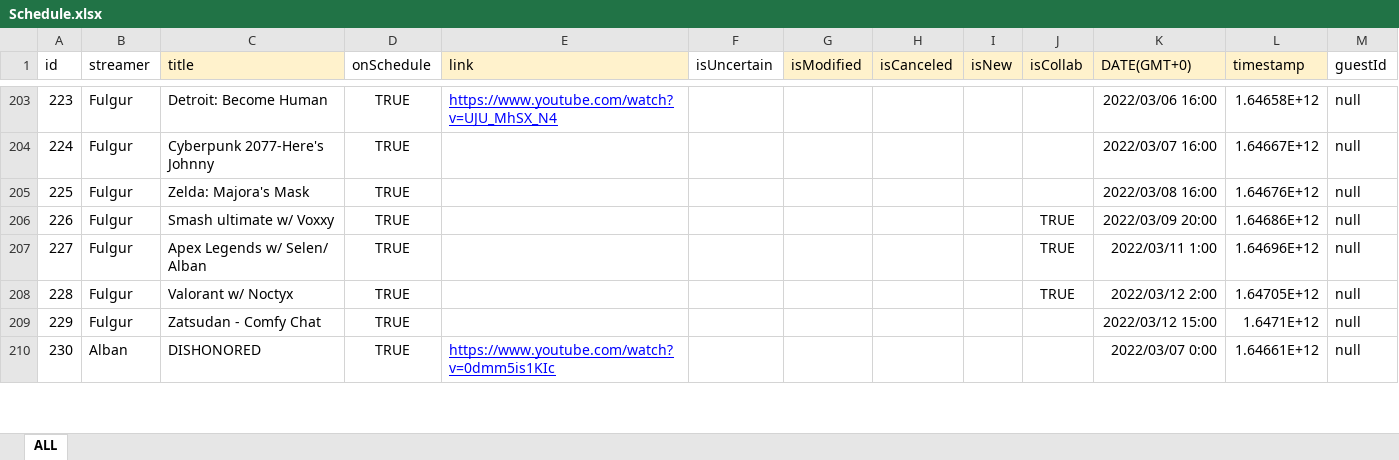
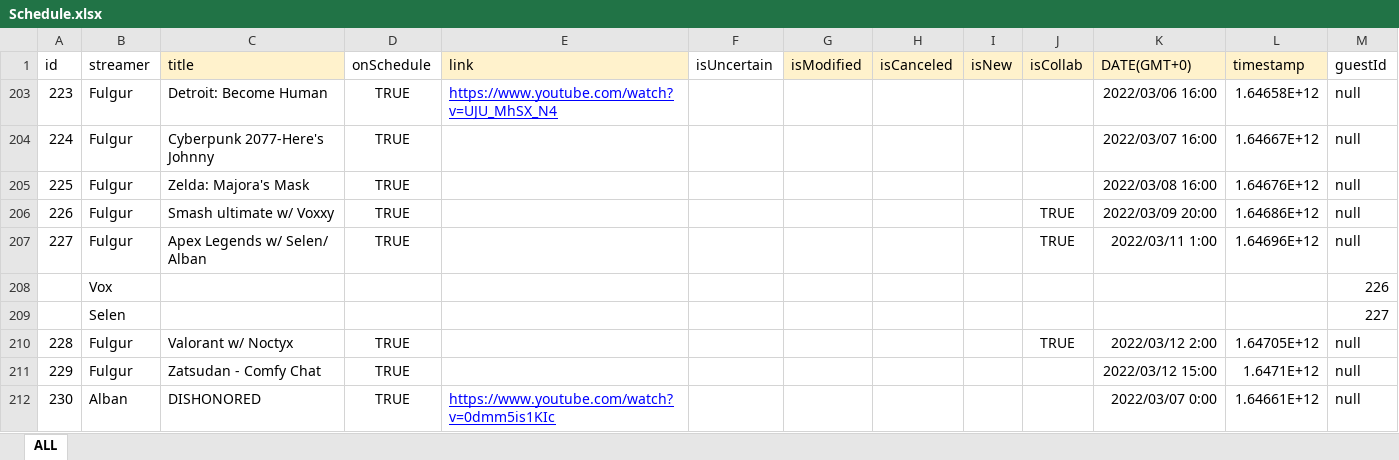
Before and after one commit to v4724/nijisanji-schedule, an Excel workbook: src/assets/docs/Schedule.xlsx, sheet ALL, drawn as a sheet; only a part is shown, gaps mark what is left out; values as stored, in another font and other column widths than the file's, no borders; charts and pictures not drawn; the diff covers the shown part only; the diff names each change by its address in the sheet, - before the commit and + after, or states it on an @@ line.

```diff
--- a/src/assets/docs/Schedule.xlsx (sheet ALL)
+++ b/src/assets/docs/Schedule.xlsx (sheet ALL)
+row 208:  | Vox |  |  |  |  |  |  |  |  |  |  | 226
+row 209:  | Selen |  |  |  |  |  |  |  |  |  |  | 227
```
Also changed, not shown: 5 added rows, 201 hidden or unhidden rows and 43 edited cells elsewhere in this sheet, formulas that keep their value, docs/assets/docs/Schedule.xlsx, 7 other files.
